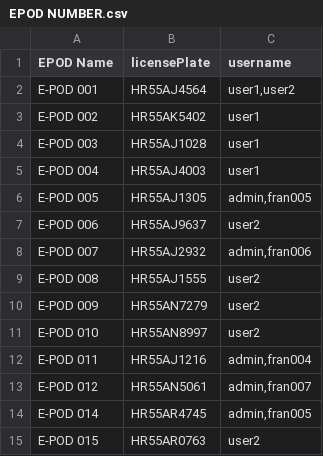
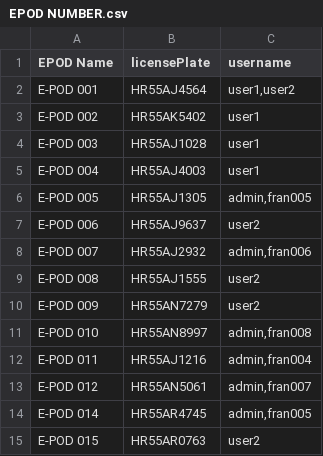
Before and after one commit to ranaarun901/ECMS, a CSV file: EPOD NUMBER.csv, drawn as a sheet.

Commit message:
Update EPOD NUMBER.csv

```diff
--- a/EPOD NUMBER.csv
+++ b/EPOD NUMBER.csv
@@ -10,3 +10,3 @@ E-POD 008,HR55AJ1555,user2
 E-POD 009,HR55AN7279,user2
-E-POD 010,HR55AN8997,user2
+E-POD 010,HR55AN8997,"admin,fran008"
 E-POD 011,HR55AJ1216,"admin,fran004"
```
